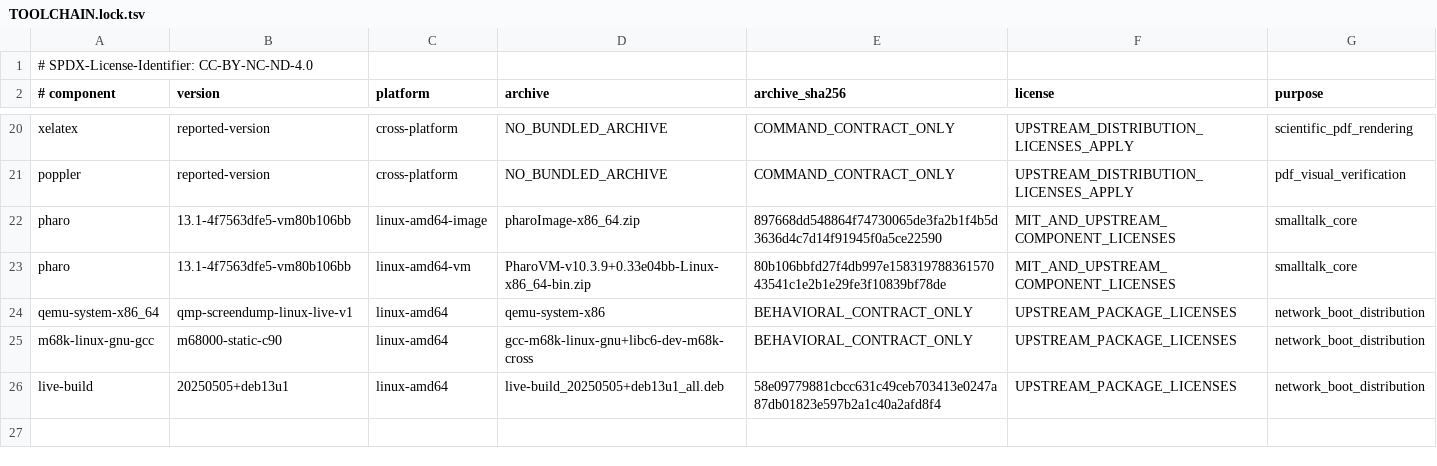
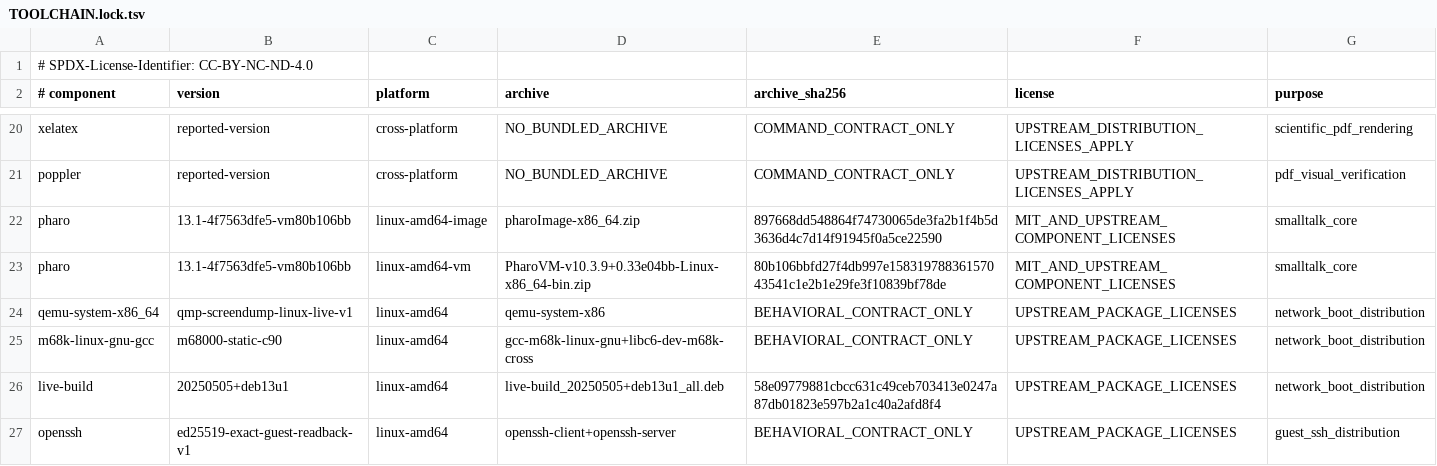
Before and after one commit to Goldkelch/qik-vrt, a TSV file: runtime/toolchains/TOOLCHAIN.lock.tsv, drawn as a sheet; only a part is shown, gaps mark what is left out; the diff names each change by its address in the sheet, - before the commit and + after, or states it on an @@ line.

Commit message:
Add opt-in SSH to the QIK-VRT Linux image with exact guest readback
Reuse the Universal Terminal SSH policy, carry an explicit owner public key
into the VM, bind the server host key to the trusted console, and verify the
running guest HEAD/TREE over SSH. Extend the distribution executor with real
accepted-key and rejected-key checks. Native ChatGPT PIN pairing remains open.

QIKVRT-Human-Actor: Ingolf Lohmann
QIKVRT-AI-Actor: OpenAI Codex
QIKVRT-Contribution-Record: state/work_units/LINUX_SSH_DISTRIBUTION_20260921_V1.json
QIKVRT-Human-Decision: implementation requested; candidate review pending

```diff
--- a/runtime/toolchains/TOOLCHAIN.lock.tsv
+++ b/runtime/toolchains/TOOLCHAIN.lock.tsv
+row 27: openssh | ed25519-exact-guest-readback-v1 | linux-amd64 | openssh-client+openssh-server | BEHAVIORAL_CONTRACT_ONLY | UPSTREAM_PACKAGE_LICENSES | guest_ssh_distribution
```
Also changed, not shown: 11 other files.
